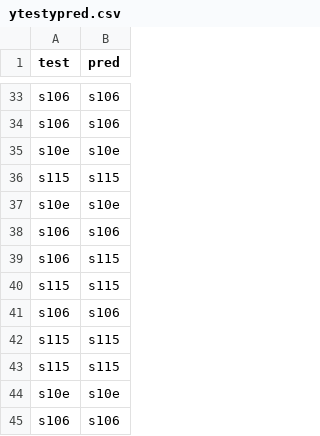
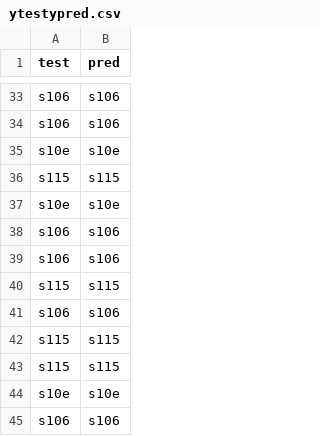
Before and after one commit to YAYAYru/ds_handshape, a CSV file: reports/ytestypred.csv, drawn as a sheet; only a part is shown, gaps mark what is left out.

```diff
--- a/reports/ytestypred.csv
+++ b/reports/ytestypred.csv
@@ -38,3 +38,3 @@ s10e,s10e
 s106,s106
-s106,s115
+s106,s106
 s115,s115
```
Also changed, not shown: reports/ytrain_ypred.csv, 18 other files.
